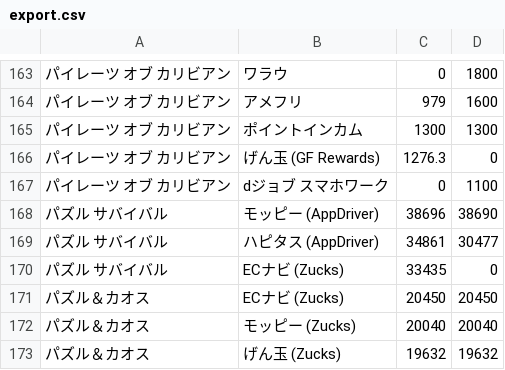
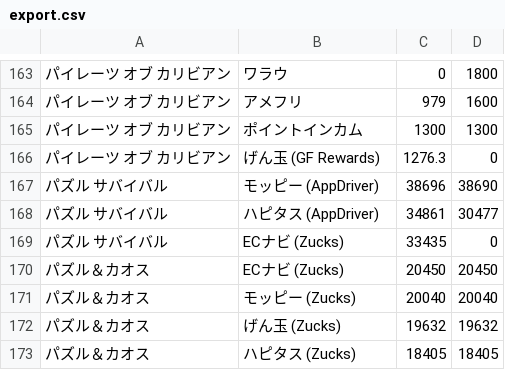
Before and after one commit to kochalog/dokotoku-data, a CSV file: daily/export.csv, drawn as a sheet; only a part is shown, gaps mark what is left out; the shorter side is filled out with more unchanged rows; the diff names each change by its address in the sheet, - before the commit and + after, or states it on an @@ line.

Commit message:
データ更新: 2026-03-02

```diff
--- a/daily/export.csv
+++ b/daily/export.csv
-row 167: パイレーツ オブ カリビアン | dジョブ スマホワーク | 0 | 1100
```
